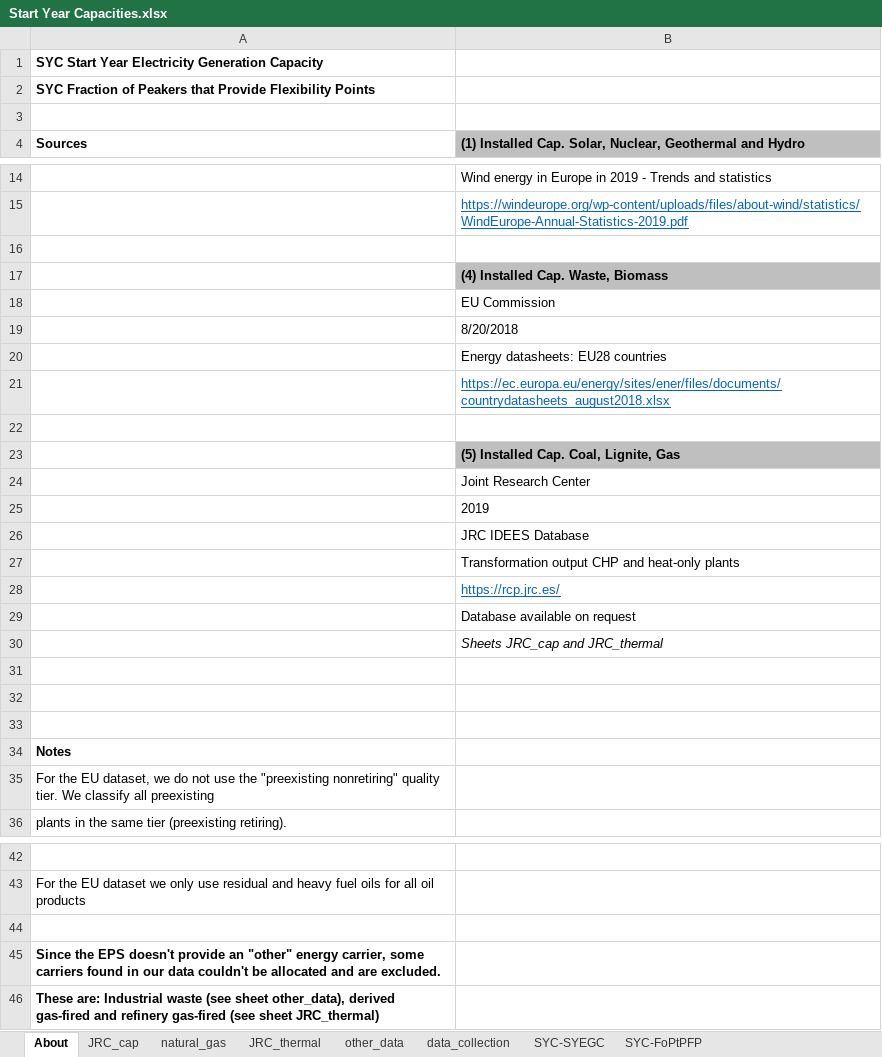
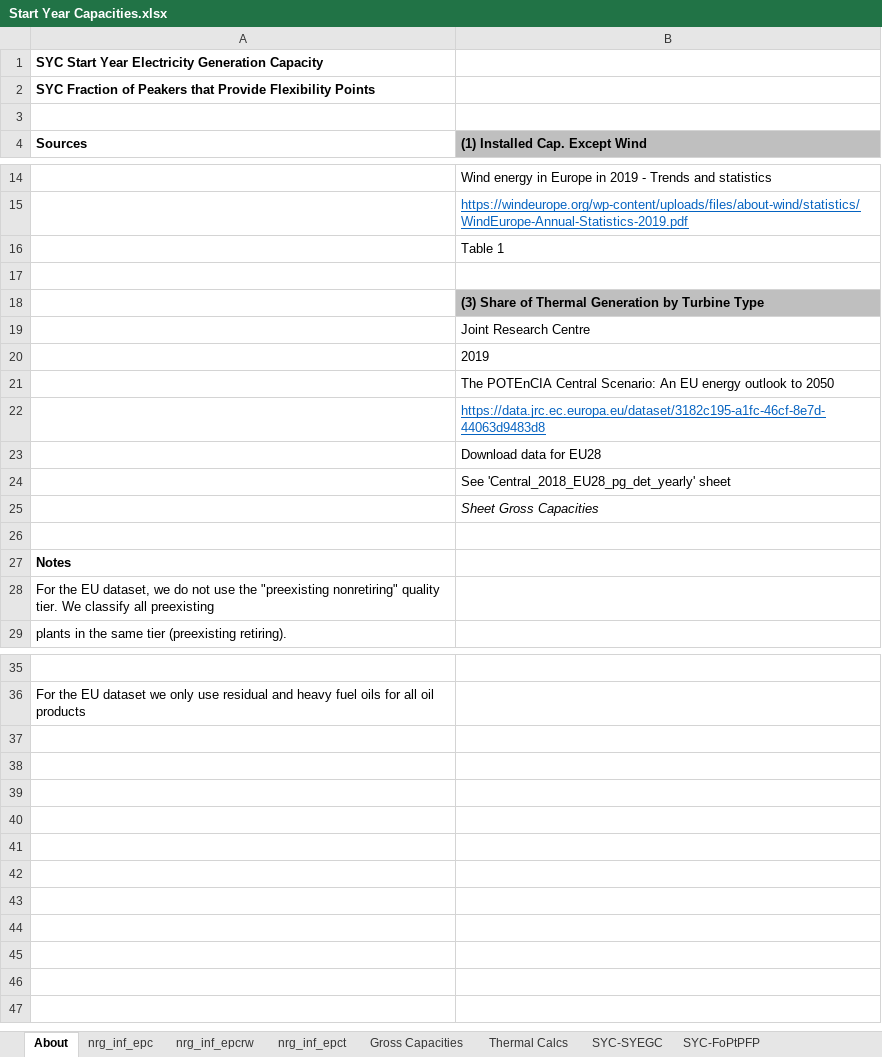
Before and after one commit to EnergyInnovation/eps-eu, an Excel workbook: InputData/elec/SYC/Start Year Capacities.xlsx, sheet About, drawn as a sheet; only a part is shown, gaps mark what is left out; values as stored, in another font and other column widths than the file's, no borders; removed rows and columns are numbered as before the commit, all else as after; the diff covers the shown part only; the diff names each change by its address in the sheet, - before the commit and + after, or states it on an @@ line.

```diff
--- a/InputData/elec/SYC/Start Year Capacities.xlsx (sheet About)
+++ b/InputData/elec/SYC/Start Year Capacities.xlsx (sheet About)
-sheet tab: JRC_cap
-sheet tab: natural_gas
-sheet tab: JRC_thermal
-sheet tab: other_data
-sheet tab: data_collection
+sheet tab: nrg_inf_epc
+sheet tab: nrg_inf_epcrw
+sheet tab: nrg_inf_epct
+sheet tab: Gross Capacities
+sheet tab: Thermal Calcs
-B4: (1) Installed Cap. Solar, Nuclear, Geothermal and Hydro
+B4: (1) Installed Cap. Except Wind
+row 16:  | Table 1
-B18 ((1) Installed Cap. Except Wind): (4) Installed Cap. Waste, Biomass
+B18 ((1) Installed Cap. Except Wind): (3) Share of Thermal Generation by Turbine Type
-B19 ((1) Installed Cap. Except Wind): EU Commission
+B19 ((1) Installed Cap. Except Wind): Joint Research Centre
-row 19:  | 8/20/2018
-row 20:  | Energy datasheets: EU28 countries
-row 21:  | https://ec.europa.eu/energy/sites/ener/files/documents/countrydatasheets_august2018.xlsx
-row 22: (empty)
-row 23:  | (5) Installed Cap. Coal, Lignite, Gas
-row 24:  | Joint Research Center
-B21 ((1) Installed Cap. Except Wind): JRC IDEES Database
+B21 ((1) Installed Cap. Except Wind): The POTEnCIA Central Scenario: An EU energy outlook to 2050
-B22 ((1) Installed Cap. Except Wind): Transformation output CHP and heat-only plants
+B22 ((1) Installed Cap. Except Wind): https://data.jrc.ec.europa.eu/dataset/3182c195-a1fc-46cf-8e7d-44063d9483d8
@@ B22 underline: off → on, text colour: black → #0563C1 @@
-B23 ((1) Installed Cap. Except Wind): https://rcp.jrc.es/
+B23 ((1) Installed Cap. Except Wind): Download data for EU28
@@ B23 underline: on → off, text colour: #0563C1 → black @@
-B24 ((1) Installed Cap. Except Wind): Database available on request
+B24 ((1) Installed Cap. Except Wind): See 'Central_2018_EU28_pg_det_yearly' sheet
-B25 ((1) Installed Cap. Except Wind): Sheets JRC_cap and JRC_thermal
+B25 ((1) Installed Cap. Except Wind): Sheet Gross Capacities
-row 31: (empty)
-row 32: (empty)
-row 44: (empty)
-row 45: Since the EPS doesn't provide an "other" energy carrier, some carriers found in our data couldn't be allocated and are excluded.
-row 46: These are: Industrial waste (see sheet other_data), derived gas-fired and refinery gas-fired (see sheet JRC_thermal)
```
Also changed, not shown: 2 edited cells elsewhere in this sheet, sheet SYC-SYEGC, formulas that keep their value, charts or pictures, InputData/elec/BHRbEF/BAU Heat Rate by Electricity Fuel.xlsx, InputData/elec/ETS/Electricity Technology Shareweights.xlsx, 22 other files.
